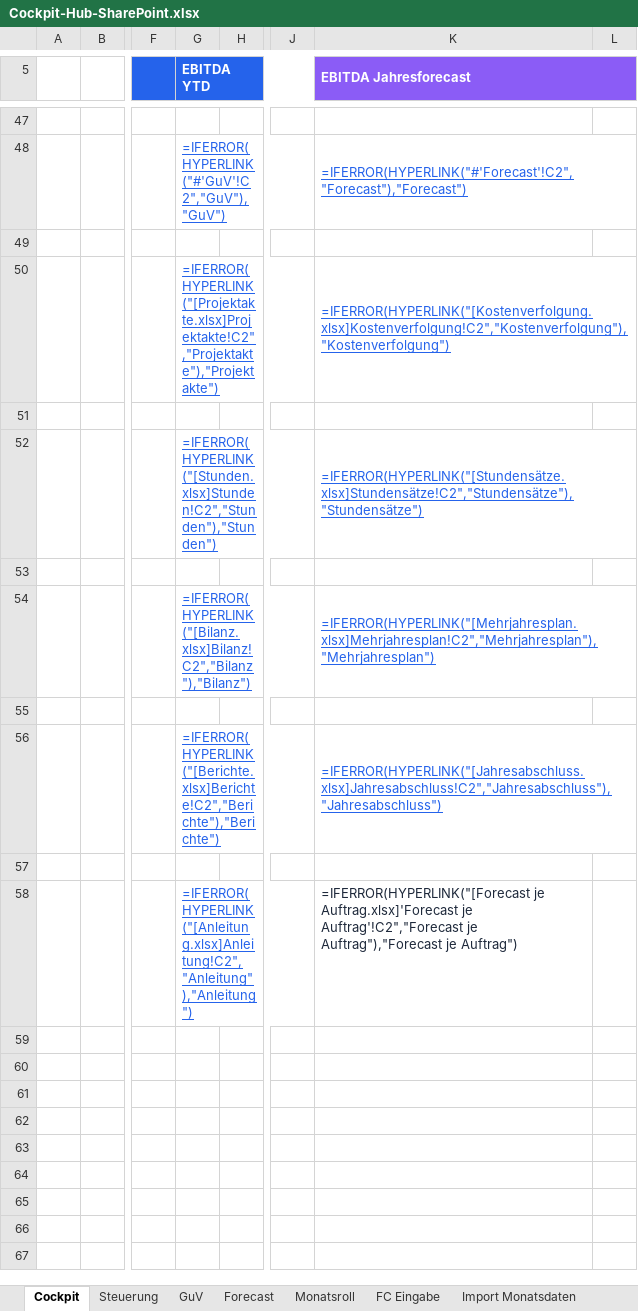
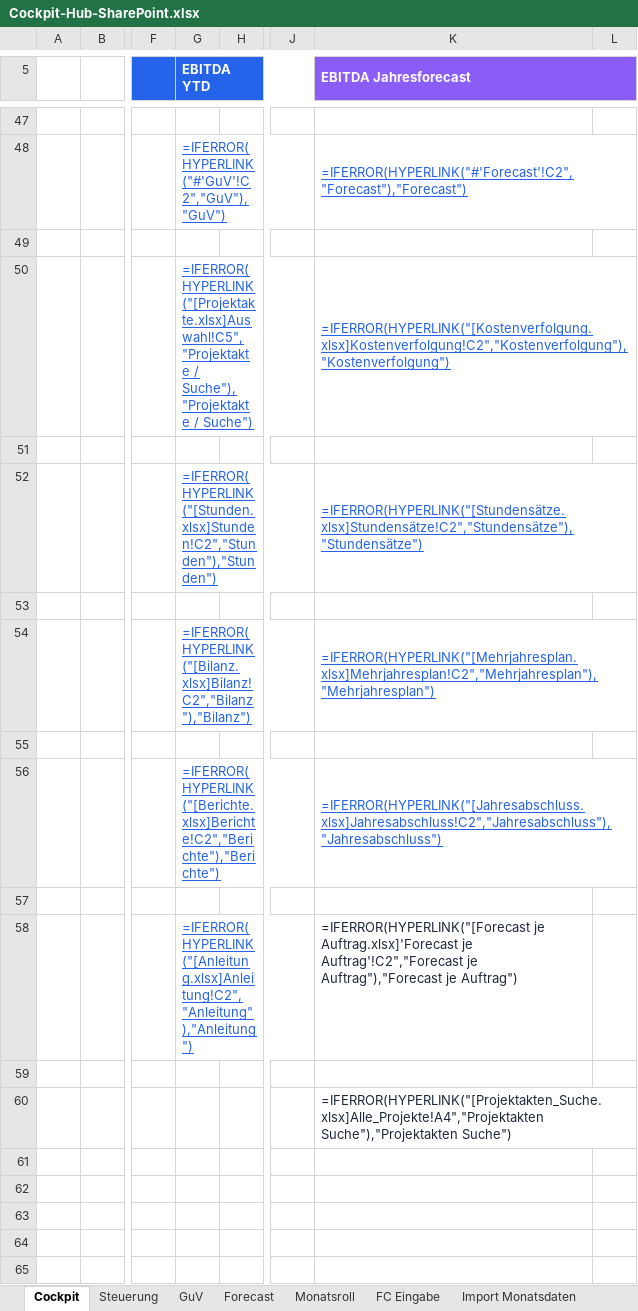
Before and after one commit to fabsieb-boop/neu, an Excel workbook: docs/workbook-split/Cockpit-Hub-SharePoint.xlsx, sheet Cockpit, drawn as a sheet; only a part is shown, gaps mark what is left out; the shorter side is filled out with more unchanged rows; values as stored, in another font and other column widths than the file's, no borders; formulas without a stored value are shown as written; charts and pictures not drawn; the diff names each change by its address in the sheet, - before the commit and + after, or states it on an @@ line.

```diff
--- a/docs/workbook-split/Cockpit-Hub-SharePoint.xlsx (sheet Cockpit)
+++ b/docs/workbook-split/Cockpit-Hub-SharePoint.xlsx (sheet Cockpit)
-G50 (EBITDA YTD): =IFERROR(HYPERLINK("[Projektakte.xlsx]Projektakte!C2","Projektakte"),"Projektakte")
+G50 (EBITDA YTD): =IFERROR(HYPERLINK("[Projektakte.xlsx]Auswahl!C5","Projektakte / Suche"),"Projektakte / Suche")
-K60 (EBITDA Jahresforecast): (empty)
+K60 (EBITDA Jahresforecast): =IFERROR(HYPERLINK("[Projektakten_Suche.xlsx]Alle_Projekte!A4","Projektakten Suche"),"Projektakten Suche")
```
Also changed, not shown: docs/workbook-split/Cockpit.xlsx, docs/workbook-split/dateien/Cockpit.xlsx, 16 other files.
